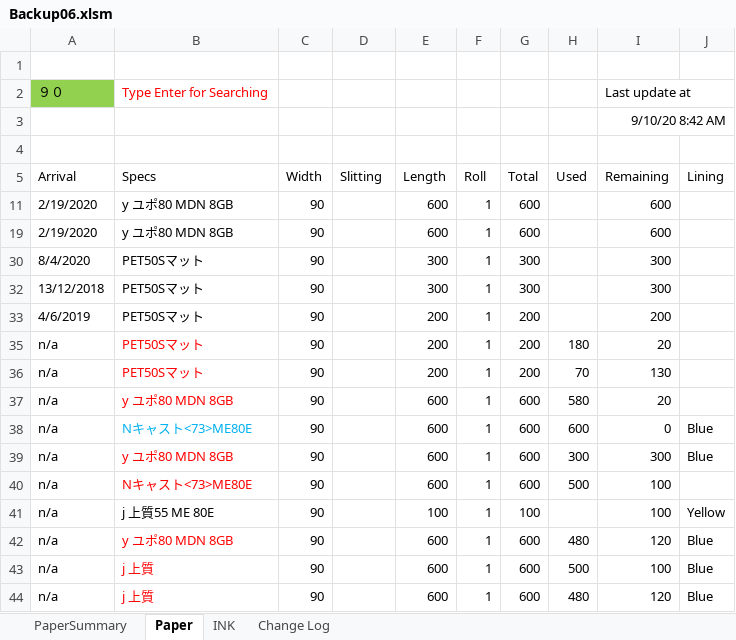
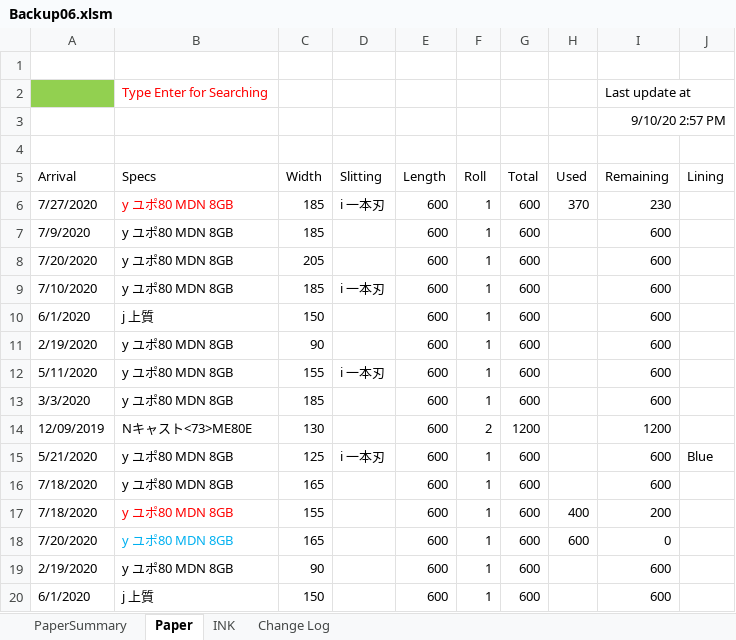
Before and after one commit to vicktor9450/demoSKU, an Excel workbook: Backup06.xlsm, sheet Paper, drawn as a sheet; only a part is shown; the shorter side is filled out with more unchanged rows; values as stored, in another font and other column widths than the file's, no borders; charts and pictures and table styles not drawn; the diff covers the shown part only; the diff names each change by its address in the sheet, - before the commit and + after, or states it on an @@ line.

```diff
--- a/Backup06.xlsm (sheet Paper)
+++ b/Backup06.xlsm (sheet Paper)
-A2 (Arrival): ９０
+A2 (Arrival): (empty)
-I3 (Remaining): 9/10/20 8:42 AM
+I3 (Remaining): 9/10/20 2:57 PM
@@ row 6 unhidden: 7/27/2020 | y ユポ80 MDN 8GB | 185 | i 一本刃 | 600 | 1 | 600 | 370 | 230 @@
@@ row 7 unhidden: 7/9/2020 | y ユポ80 MDN 8GB | 185 |  | 600 | 1 | 600 |  | 600 @@
@@ row 8 unhidden: 7/20/2020 | y ユポ80 MDN 8GB | 205 |  | 600 | 1 | 600 |  | 600 @@
@@ row 9 unhidden: 7/10/2020 | y ユポ80 MDN 8GB | 185 | i 一本刃 | 600 | 1 | 600 |  | 600 @@
@@ row 10 unhidden: 6/1/2020 | j 上質 | 150 |  | 600 | 1 | 600 |  | 600 @@
@@ row 12 unhidden: 5/11/2020 | y ユポ80 MDN 8GB | 155 | i 一本刃 | 600 | 1 | 600 |  | 600 @@
@@ row 13 unhidden: 3/3/2020 | y ユポ80 MDN 8GB | 185 |  | 600 | 1 | 600 |  | 600 @@
@@ row 14 unhidden: 12/09/2019 | Nキャスト<73>ME80E | 130 |  | 600 | 2 | 1200 |  | 1200 @@
@@ row 15 unhidden: 5/21/2020 | y ユポ80 MDN 8GB | 125 | i 一本刃 | 600 | 1 | 600 |  | 600 | Blue @@
@@ row 16 unhidden: 7/18/2020 | y ユポ80 MDN 8GB | 165 |  | 600 | 1 | 600 |  | 600 @@
@@ row 17 unhidden: 7/18/2020 | y ユポ80 MDN 8GB | 155 |  | 600 | 1 | 600 | 400 | 200 @@
@@ row 18 unhidden: 7/20/2020 | y ユポ80 MDN 8GB | 165 |  | 600 | 1 | 600 | 600 | 0 @@
@@ row 20 unhidden: 6/1/2020 | j 上質 | 150 |  | 600 | 1 | 600 |  | 600 @@
```
Also changed, not shown: 43 hidden or unhidden rows elsewhere in this sheet, sheet INK, sheet PaperSummary, hidden cells.
